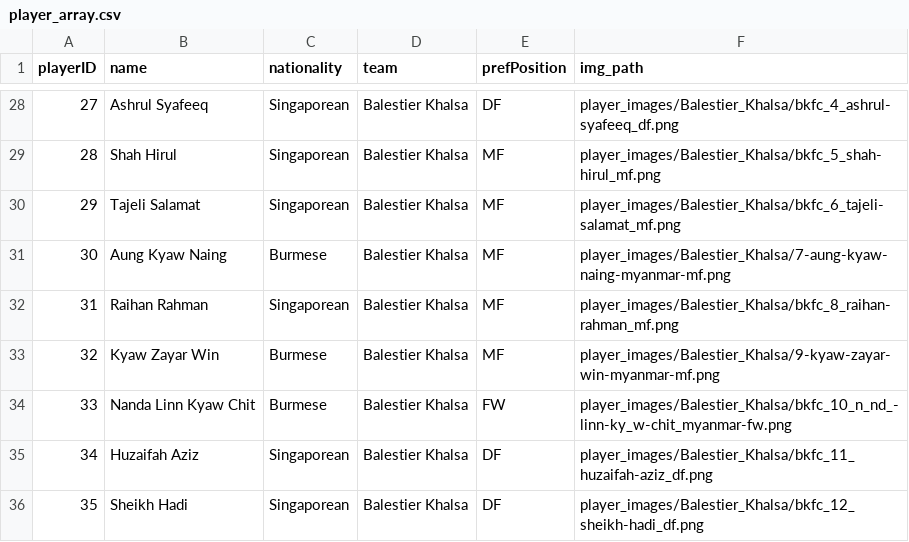
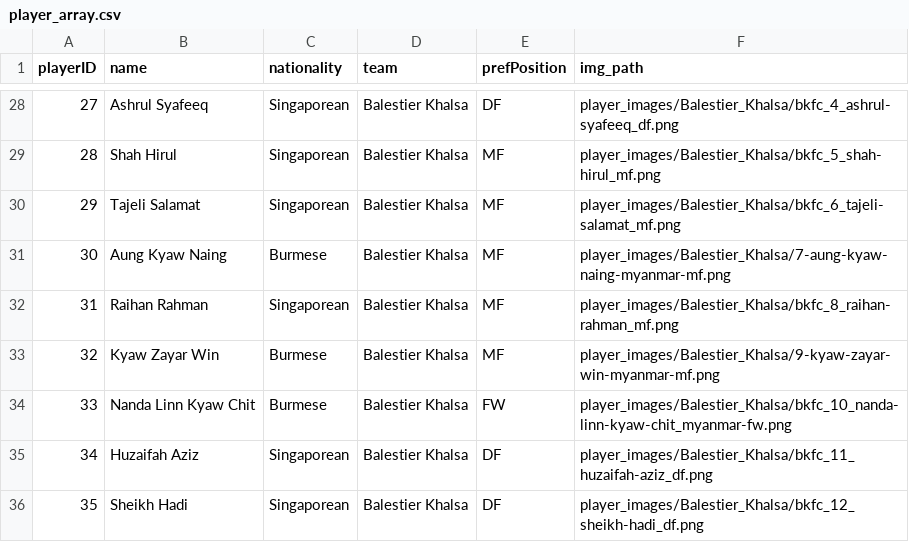
Before and after one commit to adtonks/fantasy-football, a CSV file: csv_tables/player_array.csv, drawn as a sheet; only a part is shown, gaps mark what is left out.

Commit message:
edit csv player file path

```diff
--- a/csv_tables/player_array.csv
+++ b/csv_tables/player_array.csv
@@ -33,3 +33,3 @@ playerID,name,nationality,team,prefPosition,img_path
 32,Kyaw Zayar Win,Burmese,Balestier Khalsa,MF,player_images/Balestier_Khalsa/9-kyaw-zayar-win-myanmar-mf.png
-33,Nanda Linn Kyaw Chit,Burmese,Balestier Khalsa,FW,player_images/Balestier_Khalsa/bkfc_10_n_nd_-linn-ky_w-chit_myanmar-fw.png
+33,Nanda Linn Kyaw Chit,Burmese,Balestier Khalsa,FW,player_images/Balestier_Khalsa/bkfc_10_nanda-linn-kyaw-chit_myanmar-fw.png
 34,Huzaifah Aziz,Singaporean,Balestier Khalsa,DF,player_images/Balestier_Khalsa/bkfc_11_huzaifah-aziz_df.png
```
Also changed, not shown: 2 other files.
